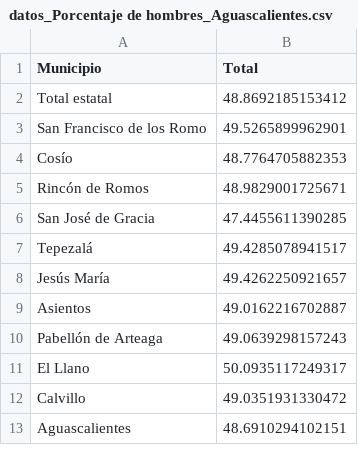
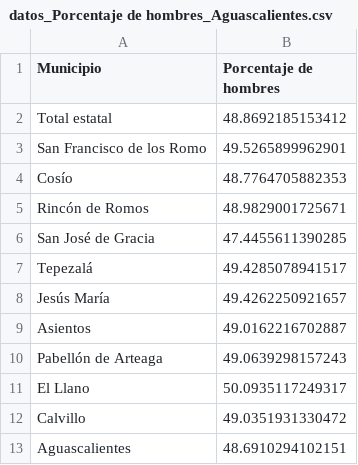
Before and after one commit to OscarJVP/COVID_data_tool, a CSV file: Docs/Datos INEGI/Datos Aguascalientes/datos_Porcentaje de hombres_Aguascalientes.csv, drawn as a sheet.

Commit message:
Add files via upload

```diff
--- a/Docs/Datos INEGI/Datos Aguascalientes/datos_Porcentaje de hombres_Aguascalientes.csv
+++ b/Docs/Datos INEGI/Datos Aguascalientes/datos_Porcentaje de hombres_Aguascalientes.csv
@@ -1,2 +1,2 @@
-Municipio,Total
+Municipio,Porcentaje de hombres
 Total estatal,48.8692185153412
```
